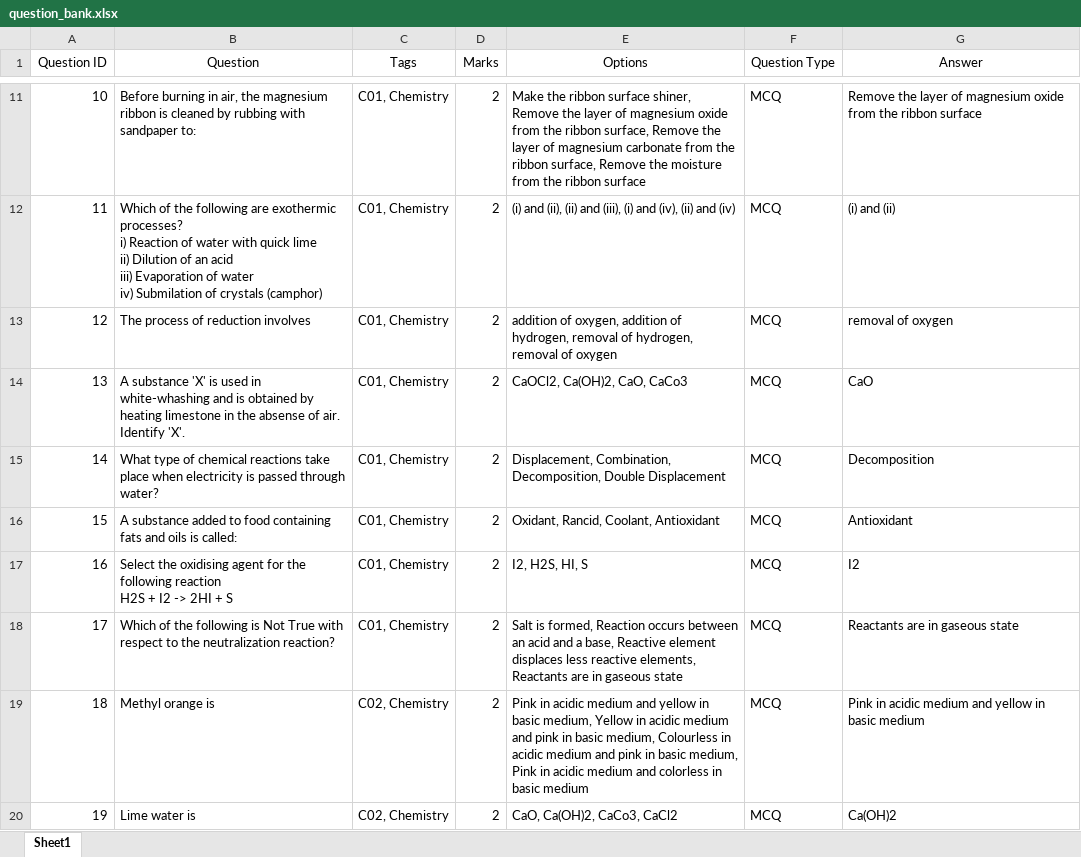
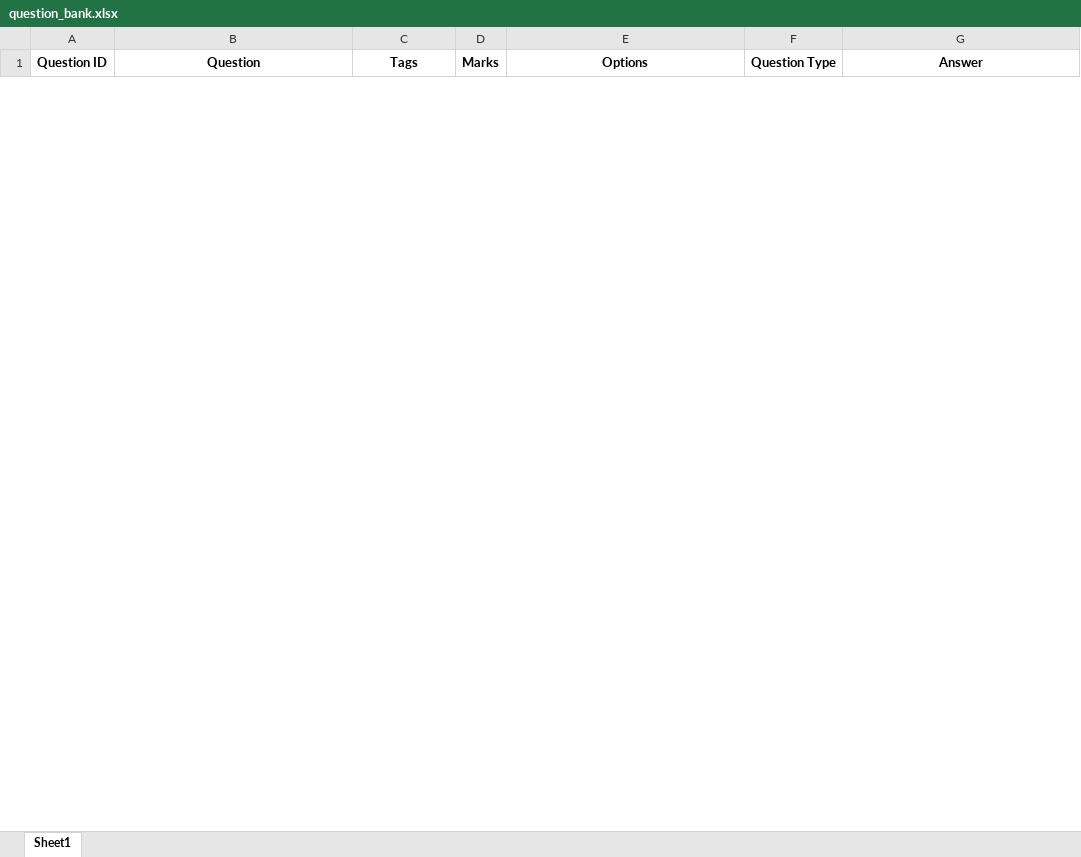
Before and after one commit to AkshatBhatt-786/brainy-studio, an Excel workbook: app/database/question_bank.xlsx, sheet Sheet1, drawn as a sheet; only a part is shown, gaps mark what is left out; values as stored, in another font and other column widths than the file's, no borders; removed rows and columns are numbered as before the commit, all else as after; ↵ is a line break in a cell; the diff covers the shown part only; the diff names each change by its address in the sheet, - before the commit and + after, or states it on an @@ line.

Commit message:
Adding Excel Export, Fixing Minor bugs, Improving UI

```diff
--- a/app/database/question_bank.xlsx (sheet Sheet1)
+++ b/app/database/question_bank.xlsx (sheet Sheet1)
-A1:G1 bold: off
+A1:G1 bold: on
-row 11: 10 | Before burning in air, the magnesium ribbon is cleaned by rubbing with sandpaper to: | C01, Chemistry | 2 | Make the ribbon surface shiner, Remove the layer of magnesium oxide from the ribbon surface, Remove the layer of magnesium carbonate from the ribbon surface, Remove the moisture from the ribbon surface | MCQ | Remove the layer of magnesium oxide from the ribbon surface
-row 12: 11 | Which of the following are exothermic processes? ↵ i) Reaction of water with quick lime ↵ ii) Dilution of an acid ↵ iii) Evaporation of water ↵ iv) Submilation of crystals (camphor) | C01, Chemistry | 2 | (i) and (ii), (ii) and (iii), (i) and (iv), (ii) and (iv) | MCQ | (i) and (ii)
-row 13: 12 | The process of reduction involves | C01, Chemistry | 2 | addition of oxygen, addition of hydrogen, removal of hydrogen, removal of oxygen | MCQ | removal of oxygen
-row 14: 13 | A substance 'X' is used in white-whashing and is obtained by heating limestone in the absense of air. Identify 'X'. | C01, Chemistry | 2 | CaOCl2, Ca(OH)2, CaO, CaCo3 | MCQ | CaO
-row 15: 14 | What type of chemical reactions take place when electricity is passed through water? | C01, Chemistry | 2 | Displacement, Combination, Decomposition, Double Displacement | MCQ | Decomposition
-row 16: 15 | A substance added to food containing fats and oils is called: | C01, Chemistry | 2 | Oxidant, Rancid, Coolant, Antioxidant | MCQ | Antioxidant
-row 17: 16 | Select the oxidising agent for the following reaction ↵ H2S + I2 -> 2HI + S | C01, Chemistry | 2 | I2, H2S, HI, S | MCQ | I2
-row 18: 17 | Which of the following is Not True with respect to the neutralization reaction? | C01, Chemistry | 2 | Salt is formed, Reaction occurs between an acid and a base, Reactive element displaces less reactive elements, Reactants are in gaseous state | MCQ | Reactants are in gaseous state
-row 19: 18 | Methyl orange is | C02, Chemistry | 2 | Pink in acidic medium and yellow in basic medium, Yellow in acidic medium and pink in basic medium, Colourless in acidic medium and pink in basic medium, Pink in acidic medium and colorless in basic medium | MCQ | Pink in acidic medium and yellow in basic medium
-row 20: 19 | Lime water is | C02, Chemistry | 2 | CaO, Ca(OH)2, CaCo3, CaCl2 | MCQ | Ca(OH)2
```
Also changed, not shown: 54 added rows and 68 removed rows elsewhere in this sheet, 11 other files.
